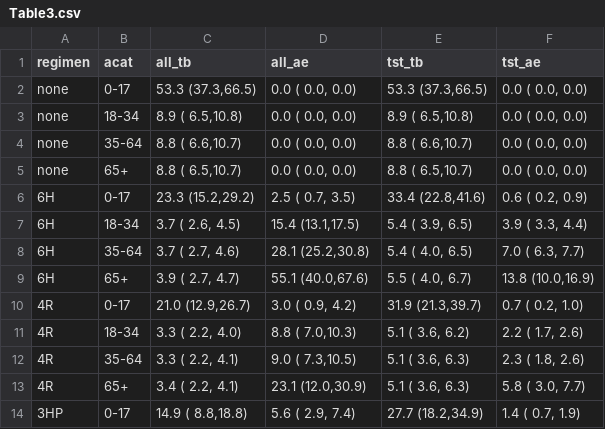
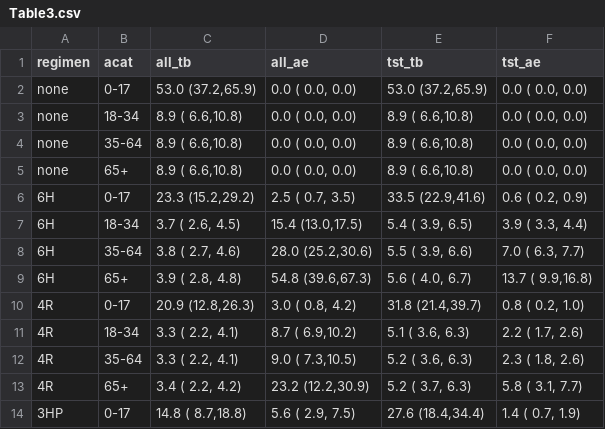
Before and after one commit to petedodd/prerib, a CSV file: figures/Table3.csv, drawn as a sheet; only a part is shown; the diff covers the shown part only.

```diff
--- a/figures/Table3.csv
+++ b/figures/Table3.csv
@@ -1,14 +1,14 @@
 regimen,acat,all_tb,all_ae,tst_tb,tst_ae
-none,0-17,"53.3 (37.3,66.5)"," 0.0 ( 0.0, 0.0)","53.3 (37.3,66.5)"," 0.0 ( 0.0, 0.0)"
-none,18-34," 8.9 ( 6.5,10.8)"," 0.0 ( 0.0, 0.0)"," 8.9 ( 6.5,10.8)"," 0.0 ( 0.0, 0.0)"
-none,35-64," 8.8 ( 6.6,10.7)"," 0.0 ( 0.0, 0.0)"," 8.8 ( 6.6,10.7)"," 0.0 ( 0.0, 0.0)"
-none,65+," 8.8 ( 6.5,10.7)"," 0.0 ( 0.0, 0.0)"," 8.8 ( 6.5,10.7)"," 0.0 ( 0.0, 0.0)"
-6H,0-17,"23.3 (15.2,29.2)"," 2.5 ( 0.7, 3.5)","33.4 (22.8,41.6)"," 0.6 ( 0.2, 0.9)"
-6H,18-34," 3.7 ( 2.6, 4.5)","15.4 (13.1,17.5)"," 5.4 ( 3.9, 6.5)"," 3.9 ( 3.3, 4.4)"
-6H,35-64," 3.7 ( 2.7, 4.6)","28.1 (25.2,30.8)"," 5.4 ( 4.0, 6.5)"," 7.0 ( 6.3, 7.7)"
-6H,65+," 3.9 ( 2.7, 4.7)","55.1 (40.0,67.6)"," 5.5 ( 4.0, 6.7)","13.8 (10.0,16.9)"
-4R,0-17,"21.0 (12.9,26.7)"," 3.0 ( 0.9, 4.2)","31.9 (21.3,39.7)"," 0.7 ( 0.2, 1.0)"
-4R,18-34," 3.3 ( 2.2, 4.0)"," 8.8 ( 7.0,10.3)"," 5.1 ( 3.6, 6.2)"," 2.2 ( 1.7, 2.6)"
-4R,35-64," 3.3 ( 2.2, 4.1)"," 9.0 ( 7.3,10.5)"," 5.1 ( 3.6, 6.3)"," 2.3 ( 1.8, 2.6)"
-4R,65+," 3.4 ( 2.2, 4.1)","23.1 (12.0,30.9)"," 5.1 ( 3.6, 6.3)"," 5.8 ( 3.0, 7.7)"
-3HP,0-17,"14.9 ( 8.8,18.8)"," 5.6 ( 2.9, 7.4)","27.7 (18.2,34.9)"," 1.4 ( 0.7, 1.9)"
+none,0-17,"53.0 (37.2,65.9)"," 0.0 ( 0.0, 0.0)","53.0 (37.2,65.9)"," 0.0 ( 0.0, 0.0)"
+none,18-34," 8.9 ( 6.6,10.8)"," 0.0 ( 0.0, 0.0)"," 8.9 ( 6.6,10.8)"," 0.0 ( 0.0, 0.0)"
+none,35-64," 8.9 ( 6.6,10.8)"," 0.0 ( 0.0, 0.0)"," 8.9 ( 6.6,10.8)"," 0.0 ( 0.0, 0.0)"
+none,65+," 8.9 ( 6.6,10.8)"," 0.0 ( 0.0, 0.0)"," 8.9 ( 6.6,10.8)"," 0.0 ( 0.0, 0.0)"
+6H,0-17,"23.3 (15.2,29.2)"," 2.5 ( 0.7, 3.5)","33.5 (22.9,41.6)"," 0.6 ( 0.2, 0.9)"
+6H,18-34," 3.7 ( 2.6, 4.5)","15.4 (13.0,17.5)"," 5.4 ( 3.9, 6.5)"," 3.9 ( 3.3, 4.4)"
+6H,35-64," 3.8 ( 2.7, 4.6)","28.0 (25.2,30.6)"," 5.5 ( 3.9, 6.6)"," 7.0 ( 6.3, 7.7)"
+6H,65+," 3.9 ( 2.8, 4.8)","54.8 (39.6,67.3)"," 5.6 ( 4.0, 6.7)","13.7 ( 9.9,16.8)"
+4R,0-17,"20.9 (12.8,26.3)"," 3.0 ( 0.8, 4.2)","31.8 (21.4,39.7)"," 0.8 ( 0.2, 1.0)"
+4R,18-34," 3.3 ( 2.2, 4.1)"," 8.7 ( 6.9,10.2)"," 5.1 ( 3.6, 6.3)"," 2.2 ( 1.7, 2.6)"
+4R,35-64," 3.3 ( 2.2, 4.1)"," 9.0 ( 7.3,10.5)"," 5.2 ( 3.6, 6.3)"," 2.3 ( 1.8, 2.6)"
+4R,65+," 3.4 ( 2.2, 4.2)","23.2 (12.2,30.9)"," 5.2 ( 3.7, 6.3)"," 5.8 ( 3.1, 7.7)"
+3HP,0-17,"14.8 ( 8.7,18.8)"," 5.6 ( 2.9, 7.5)","27.6 (18.4,34.4)"," 1.4 ( 0.7, 1.9)"
```
Also changed, not shown: 9 edited cells elsewhere in this file, figures/Table3X_10.csv, figures/Table3X_25.csv, 11 other files.
